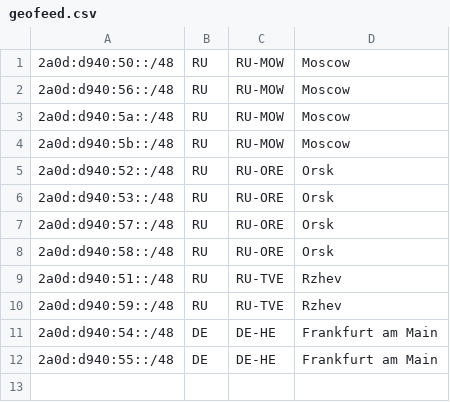
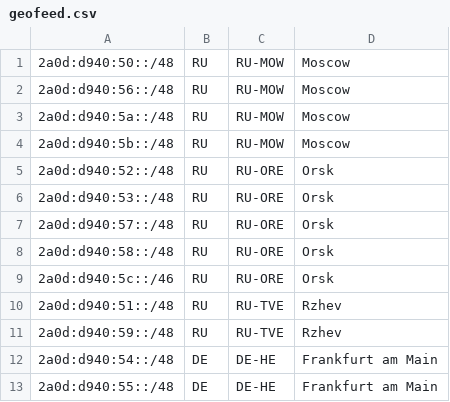
Before and after one commit to Limon-MineDel/Limon-MineDel.github.io, a CSV file: geofeed.csv, drawn as a sheet.

Commit message:
Update geofeed.csv

```diff
--- a/geofeed.csv
+++ b/geofeed.csv
@@ -8,2 +8,3 @@
 2a0d:d940:58::/48,RU,RU-ORE,Orsk,
+2a0d:d940:5c::/46,RU,RU-ORE,Orsk,
 2a0d:d940:51::/48,RU,RU-TVE,Rzhev,
```
